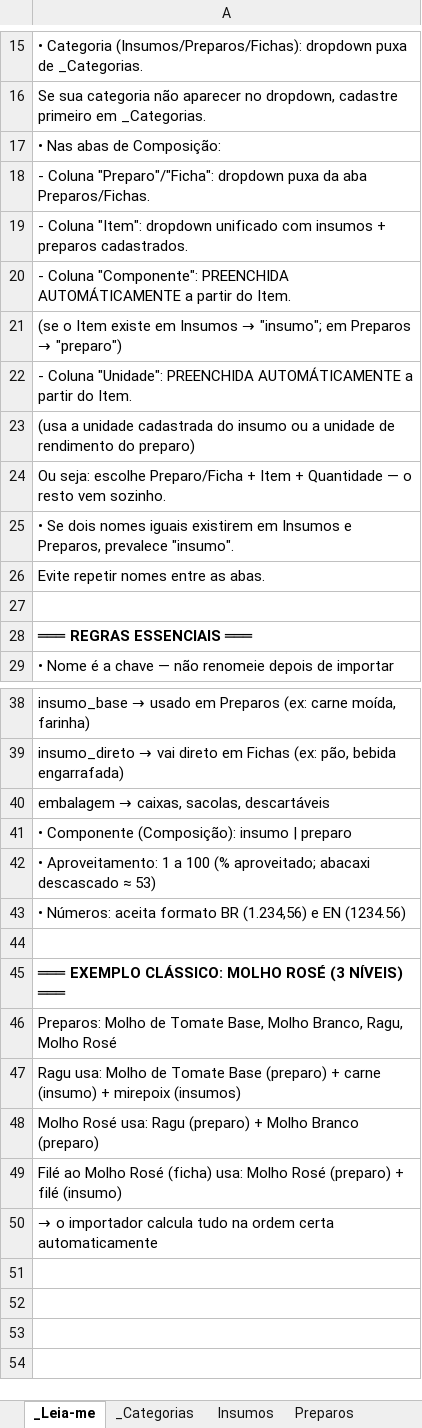
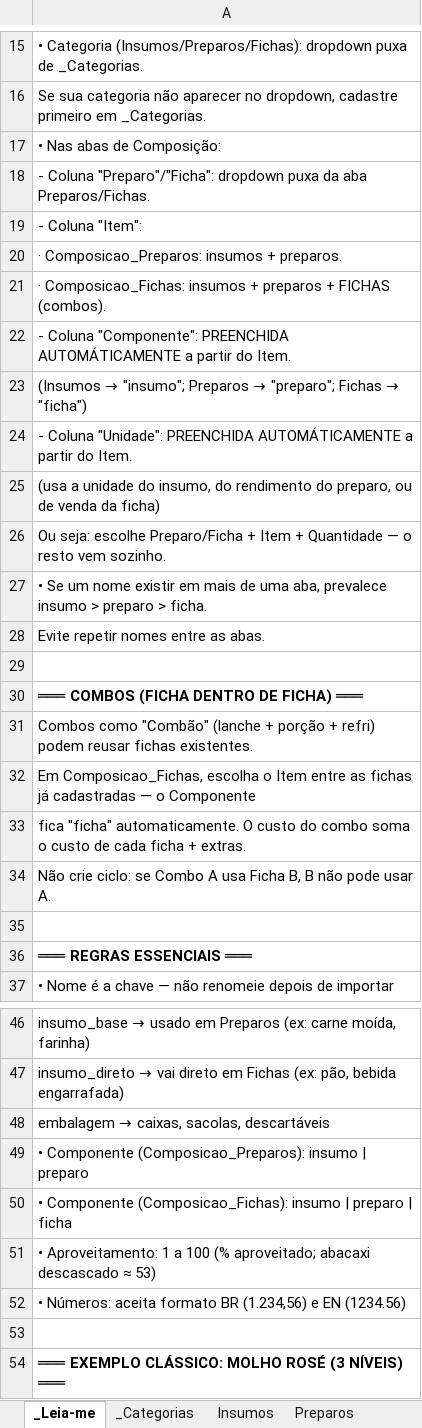
Before and after one commit to diegodsbernardi/Gastao, an Excel workbook: gastao-app/public/Gastao_Planilha_Mae.xlsx, sheet _Leia-me, drawn as a sheet; only a part is shown, gaps mark what is left out; the shorter side is filled out with more unchanged rows; values as stored, in another font and other column widths than the file's, no borders; addresses are those after the commit; the diff names each change by its address in the sheet, - before the commit and + after, or states it on an @@ line.

```diff
--- a/gastao-app/public/Gastao_Planilha_Mae.xlsx (sheet _Leia-me)
+++ b/gastao-app/public/Gastao_Planilha_Mae.xlsx (sheet _Leia-me)
-A19: - Coluna "Item": dropdown unificado com insumos + preparos cadastrados.
+A19: - Coluna "Item":
+row 20: · Composicao_Preparos: insumos + preparos.
+row 21: · Composicao_Fichas: insumos + preparos + FICHAS (combos).
@@ A23: (se o Item existe em Insumos → "insumo"; em Preparos → "preparo") → (Insumos → "insumo"; Preparos → "preparo"; Fichas → "ficha") @@
-A25: …a unidade cadastrada do insumo ou a unidade de rendimento do preparo)
+A25: …a unidade do insumo, do rendimento do preparo, ou de venda da ficha)
-A27: • Se dois nomes iguais existirem em Insumos e Preparos, prevalece "insumo".
+A27: • Se um nome existir em mais de uma aba, prevalece insumo > preparo > ficha.
+row 29: (empty)
+row 30: ═══ COMBOS (FICHA DENTRO DE FICHA) ═══
+row 31: Combos como "Combão" (lanche + porção + refri) podem reusar fichas existentes.
+row 32: Em Composicao_Fichas, escolha o Item entre as fichas já cadastradas — o Componente
+row 33: fica "ficha" automaticamente. O custo do combo soma o custo de cada ficha + extras.
+row 34: Não crie ciclo: se Combo A usa Ficha B, B não pode usar A.
-A49: • Componente (Composição): insumo |…
+A49: • Componente (Composicao_Preparos): insumo |…
+row 50: • Componente (Composicao_Fichas): insumo | preparo | ficha
```
Also changed, not shown: sheet Composicao_Fichas, sheet Fichas, 4 other files.
